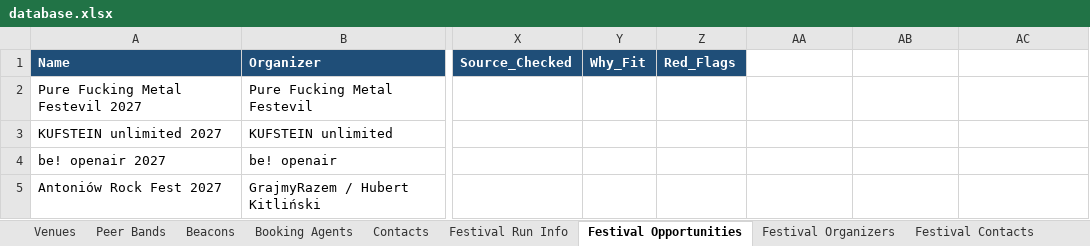
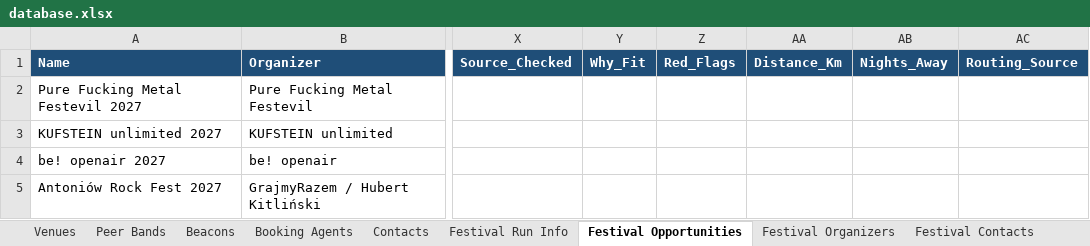
Before and after one commit to wojciechbator/crowdrelay-db, an Excel workbook: database.xlsx, sheet Festival Opportunities, drawn as a sheet; only a part is shown, gaps mark what is left out; values as stored, in another font and other column widths than the file's, no borders; the diff names each change by its address in the sheet, - before the commit and + after, or states it on an @@ line.

```diff
--- a/database.xlsx (sheet Festival Opportunities)
+++ b/database.xlsx (sheet Festival Opportunities)
-AA1: (empty)
+AA1: Distance_Km
-AA1:AC1 fill: none
+AA1:AC1 fill: #1F4E78
-AB1: (empty)
+AB1: Nights_Away
-AC1: (empty)
+AC1: Routing_Source
```
